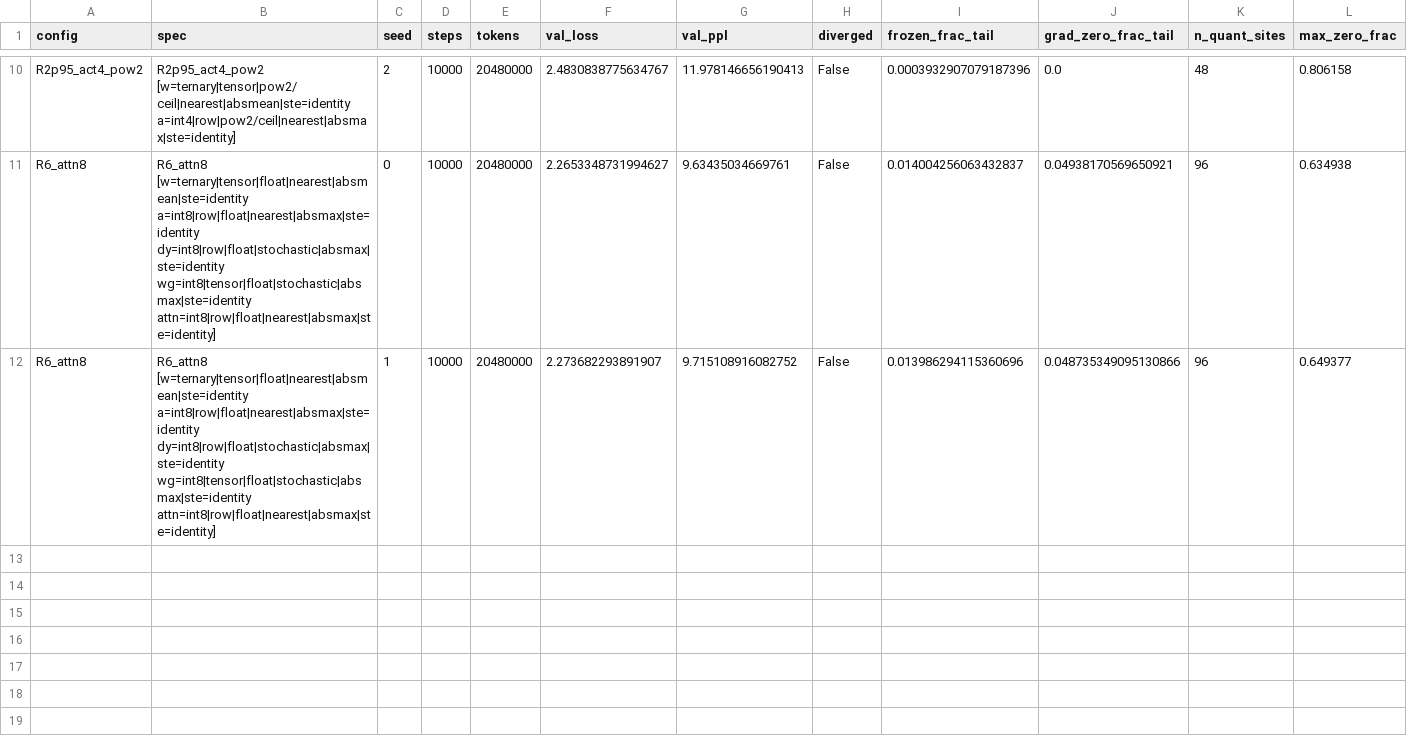
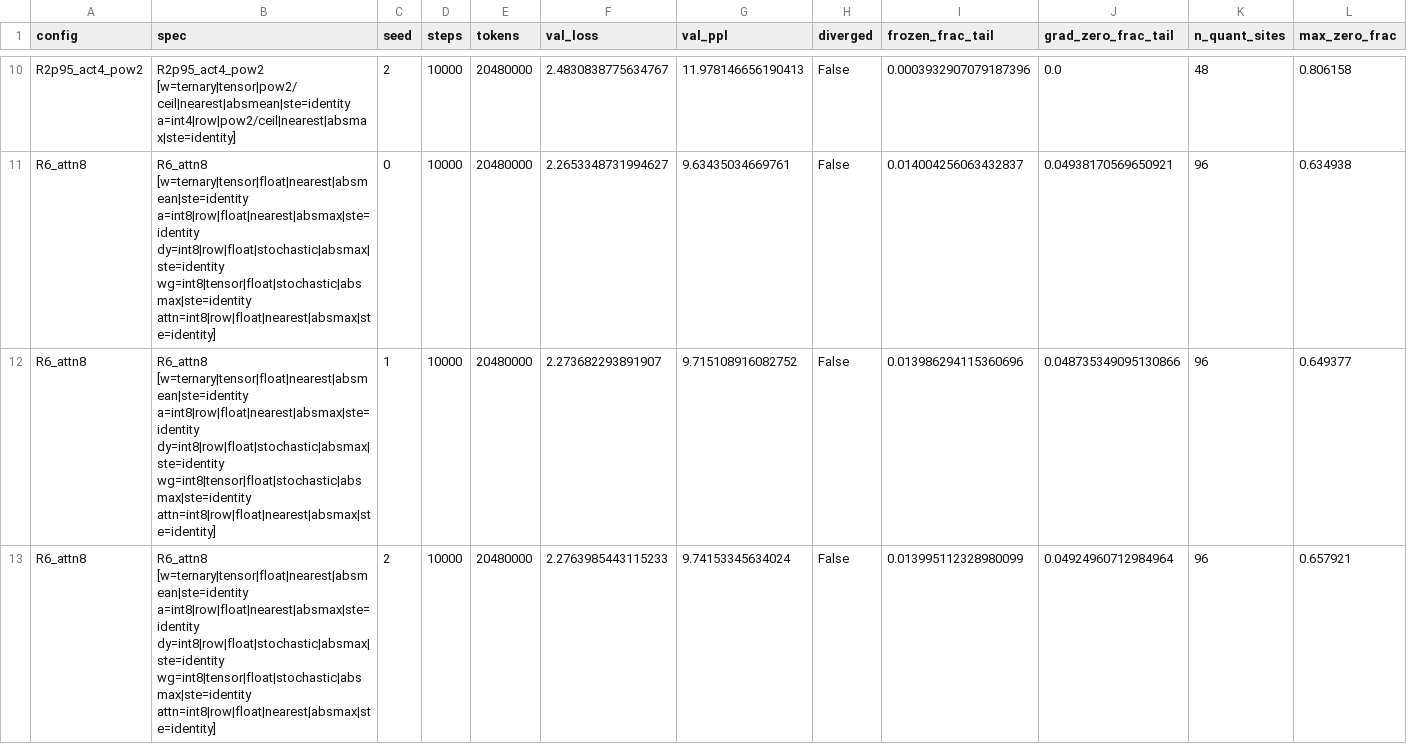
Before and after one commit to crakashp2905-hub/onebit-integer-training, a CSV file: results/m5_ladder.csv, drawn as a sheet; only a part is shown, gaps mark what is left out; rows hold the shown columns only; the diff covers the shown part only; the diff names each change by its address in the sheet, - before the commit and + after, or states it on an @@ line.

```diff
--- a/results/m5_ladder.csv
+++ b/results/m5_ladder.csv
+row 13: R6_attn8 | R6_attn8 [w=ternary|tensor|float|nearest|absmean|ste=identity a=int8|row|float|nearest|absmax|ste=identity dy=int8|row|float|stochastic|absmax|ste=identity wg=int8|tensor|float|stochastic|absmax|ste=identity attn=int8|row|float|nearest|absmax|ste=identity] | 2 | 10000 | 20480000 | 2.2763985443115233 | 9.74153345634024 | False | 0.013995112328980099 | 0.04924960712984964 | 96 | 0.657921
```
Also changed, not shown: 1 added row elsewhere in this file, results/m5_all_20M.csv, 10 other files.
